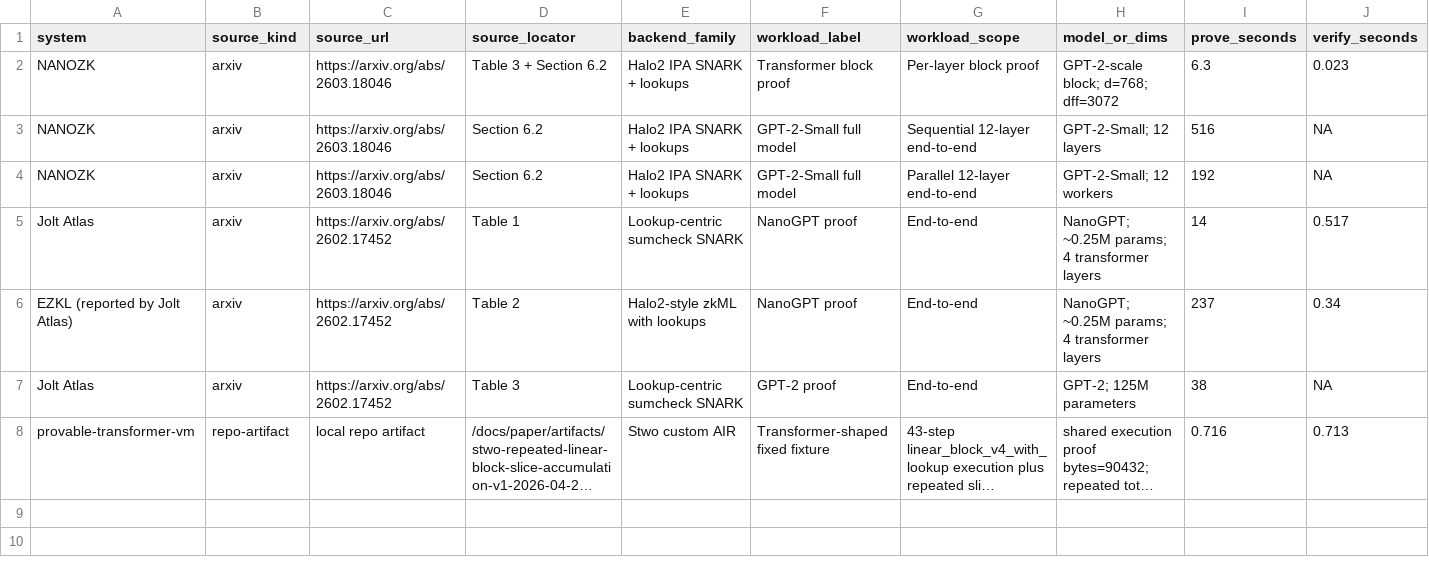
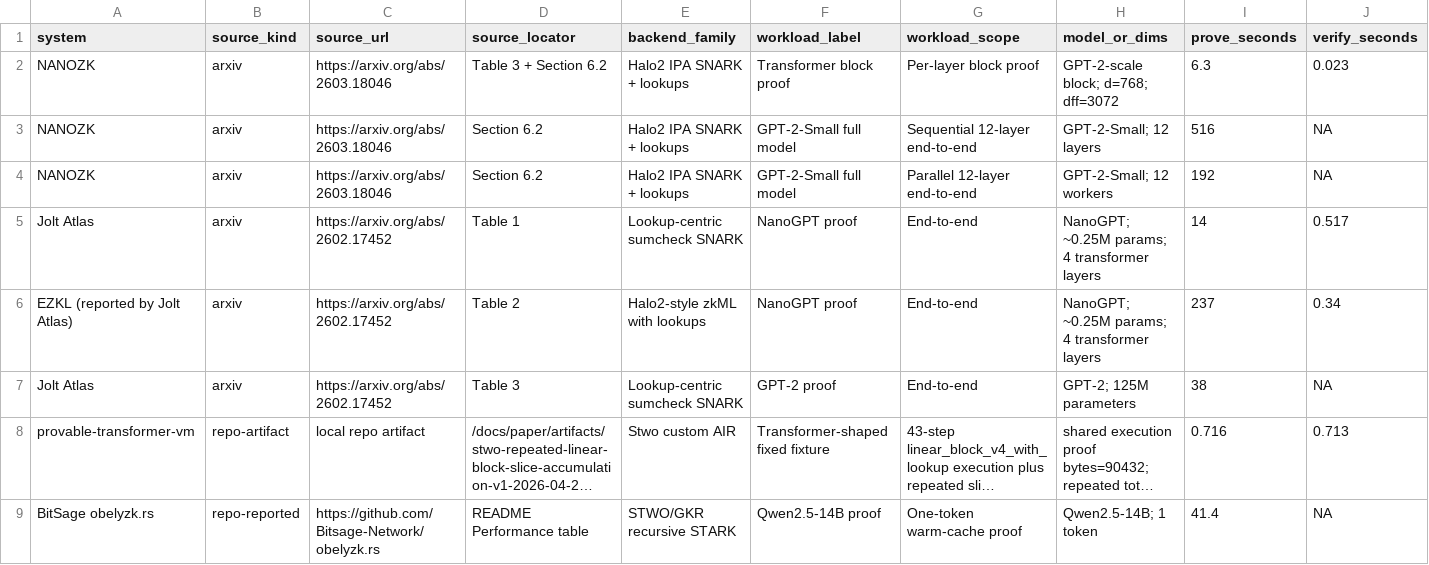
Before and after one commit to omarespejel/llm-provable-computer, a TSV file: docs/paper/evidence/published-zkml-numbers-2026-04.tsv, drawn as a sheet; only a part is shown; long unchanged cells end in …; rows hold the shown columns only; the diff names each change by its address in the sheet, - before the commit and + after, or states it on an @@ line.

```diff
--- a/docs/paper/evidence/published-zkml-numbers-2026-04.tsv
+++ b/docs/paper/evidence/published-zkml-numbers-2026-04.tsv
+row 9: BitSage obelyzk.rs | repo-reported | https://github.com/Bitsage-Network/obelyzk.rs | README Performance table | STWO/GKR recursive STARK | Qwen2.5-14B proof | One-token warm-cache proof | Qwen2.5-14B; 1 token | 41.4 | NA
```
Also changed, not shown: 25 other files.
